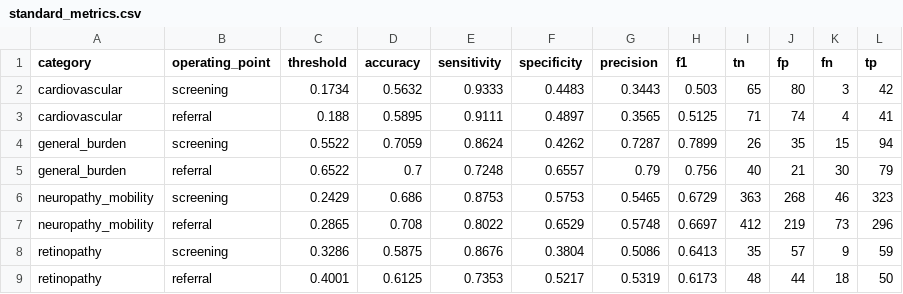
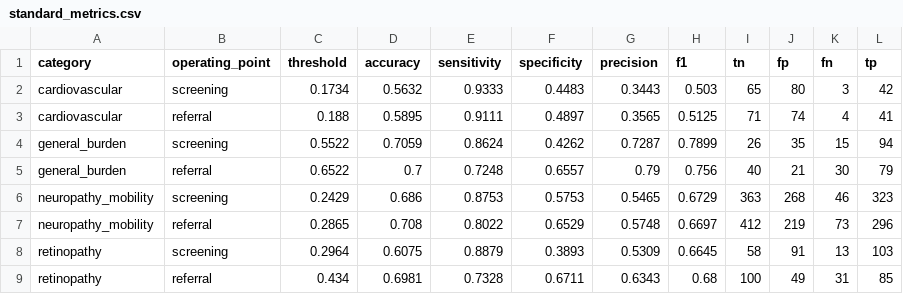
Before and after one commit to n-leigh/diabetes-check, a CSV file: evaluation_results/standard_metrics.csv, drawn as a sheet; removed rows and columns are numbered as before the commit, all else as after; the diff names each change by its address in the sheet, - before the commit and + after, or states it on an @@ line.

```diff
--- a/evaluation_results/standard_metrics.csv
+++ b/evaluation_results/standard_metrics.csv
-row 8: retinopathy | screening | 0.3286 | 0.5875 | 0.8676 | 0.3804 | 0.5086 | 0.6413 | 35 | 57 | 9 | 59
-row 9: retinopathy | referral | 0.4001 | 0.6125 | 0.7353 | 0.5217 | 0.5319 | 0.6173 | 48 | 44 | 18 | 50
+row 8: retinopathy | screening | 0.2964 | 0.6075 | 0.8879 | 0.3893 | 0.5309 | 0.6645 | 58 | 91 | 13 | 103
+row 9: retinopathy | referral | 0.434 | 0.6981 | 0.7328 | 0.6711 | 0.6343 | 0.68 | 100 | 49 | 31 | 85
```
Also changed, not shown: evaluation_results/calibration_table.csv, evaluation_results/risk_tier_metrics.csv, 5 other files.
